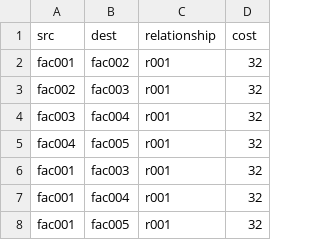
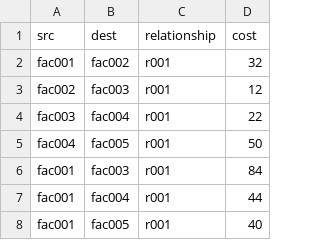
Before and after one commit to cshashank/neo4j_dra, a CSV file: scripts1/copyToImportFolder/dra_relationship_facility_to_facility.csv, drawn as a sheet.

Commit message:
Facilities and client node import working

```diff
--- a/scripts1/copyToImportFolder/dra_relationship_facility_to_facility.csv
+++ b/scripts1/copyToImportFolder/dra_relationship_facility_to_facility.csv
@@ -2,7 +2,7 @@ src,dest,relationship,cost
 "fac001","fac002","r001",32
-"fac002","fac003","r001",32
-"fac003","fac004","r001",32
-"fac004","fac005","r001",32
-"fac001","fac003","r001",32
-"fac001","fac004","r001",32
-"fac001","fac005","r001",32
+"fac002","fac003","r001",12
+"fac003","fac004","r001",22
+"fac004","fac005","r001",50
+"fac001","fac003","r001",84
+"fac001","fac004","r001",44
+"fac001","fac005","r001",40
```
Also changed, not shown: 3 other files.
